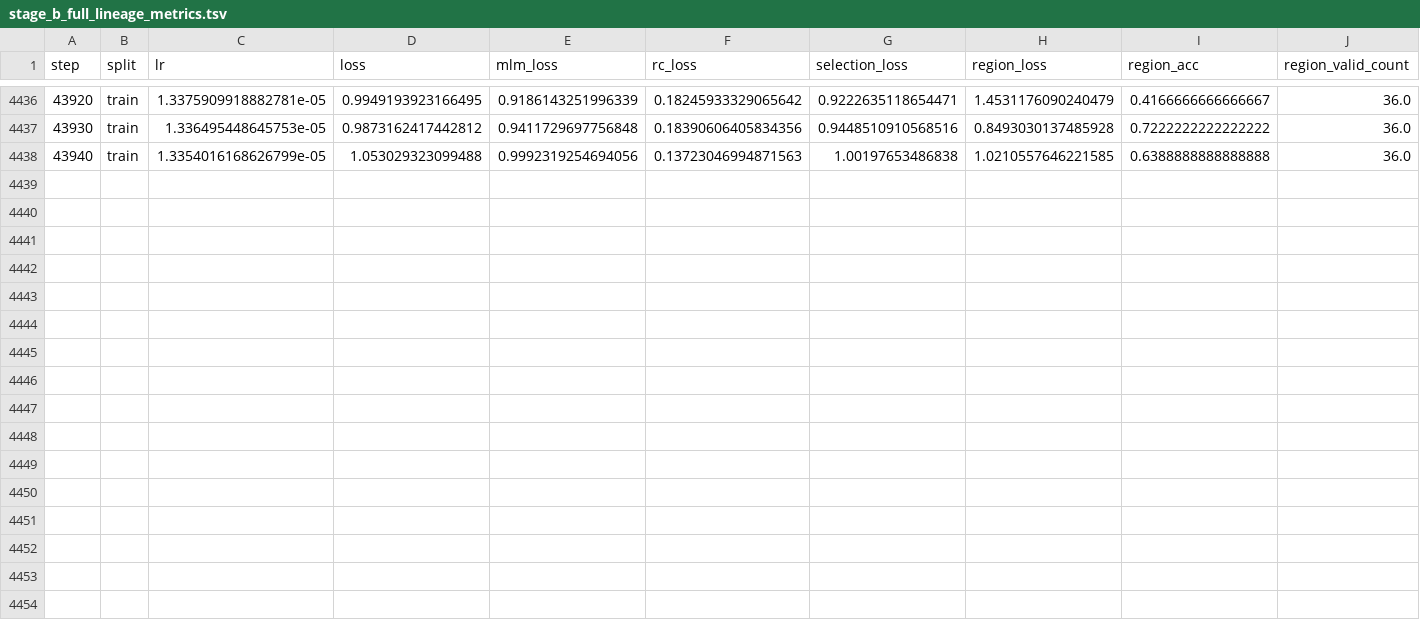
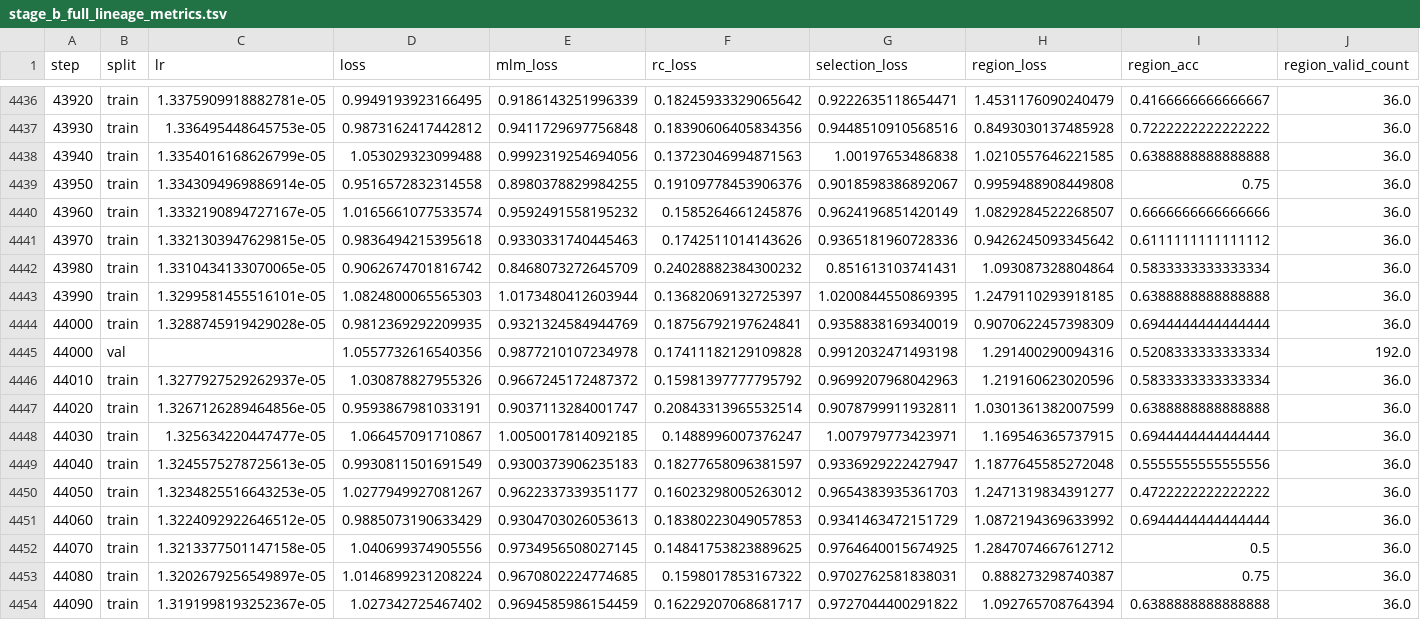
Before and after one commit to shuai19910911/zuowu_genomemodel, a TSV file: docs/training_progress/source_data/stage_b_full_lineage_metrics.tsv, drawn as a sheet; only a part is shown, gaps mark what is left out.

Commit message:
docs: update progress through step 44000

```diff
--- a/docs/training_progress/source_data/stage_b_full_lineage_metrics.tsv
+++ b/docs/training_progress/source_data/stage_b_full_lineage_metrics.tsv
@@ -4438 +4438,17 @@ step	split	lr	loss	mlm_loss	rc_loss	selection_loss	region_loss	region_acc	region
 43940	train	1.3354016168626799e-05	1.053029323099488	0.9992319254694056	0.13723046994871563	1.00197653486838	1.0210557646221585	0.6388888888888888	36.0
+43950	train	1.3343094969886914e-05	0.9516572832314558	0.8980378829984255	0.19109778453906376	0.9018598386892067	0.9959488908449808	0.75	36.0
+43960	train	1.3332190894727167e-05	1.0165661077533574	0.9592491558195232	0.1585264661245876	0.9624196851420149	1.0829284522268507	0.6666666666666666	36.0
+43970	train	1.3321303947629815e-05	0.9836494215395618	0.9330331740445463	0.1742511014143626	0.9365181960728336	0.9426245093345642	0.6111111111111112	36.0
+43980	train	1.3310434133070065e-05	0.9062674701816742	0.8468073272645709	0.24028882384300232	0.851613103741431	1.093087328804864	0.5833333333333334	36.0
+43990	train	1.3299581455516101e-05	1.0824800065565303	1.0173480412603944	0.13682069132725397	1.0200844550869395	1.2479110293918185	0.6388888888888888	36.0
+44000	train	1.3288745919429028e-05	0.9812369292209935	0.9321324584944769	0.18756792197624841	0.9358838169340019	0.9070622457398309	0.6944444444444444	36.0
+44000	val		1.0557732616540356	0.9877210107234978	0.17411182129109828	0.9912032471493198	1.291400290094316	0.5208333333333334	192.0
+44010	train	1.3277927529262937e-05	1.030878827955326	0.9667245172487372	0.15981397777795792	0.9699207968042963	1.219160623020596	0.5833333333333334	36.0
+44020	train	1.3267126289464856e-05	0.9593867981033191	0.9037113284001747	0.20843313965532514	0.9078799911932811	1.0301361382007599	0.6388888888888888	36.0
+44030	train	1.325634220447477e-05	1.066457091710867	1.0050017814092185	0.1488996007376247	1.007979773423971	1.169546365737915	0.6944444444444444	36.0
+44040	train	1.3245575278725613e-05	0.9930811501691549	0.9300373906235183	0.18277658096381597	0.9336929222427947	1.1877645585272048	0.5555555555555556	36.0
+44050	train	1.3234825516643253e-05	1.0277949927081267	0.9622337339351177	0.16023298005263012	0.9654383935361703	1.2471319834391277	0.4722222222222222	36.0
+44060	train	1.3224092922646512e-05	0.9885073190633429	0.9304703026053613	0.18380223049057853	0.9341463472151729	1.0872194369633992	0.6944444444444444	36.0
+44070	train	1.3213377501147158e-05	1.040699374905556	0.9734956508027145	0.14841753823889625	0.9764640015674925	1.2847074667612712	0.5	36.0
+44080	train	1.3202679256549897e-05	1.0146899231208224	0.9670802224774685	0.1598017853167322	0.9702762581838031	0.888273298740387	0.75	36.0
+44090	train	1.3191998193252367e-05	1.027342725467402	0.9694585986154459	0.16229207068681717	0.9727044400291822	1.092765708764394	0.6388888888888888	36.0
```
Also changed, not shown: docs/training_progress/source_data/stage_b_continuation_curve_summary.tsv, 7 other files.
